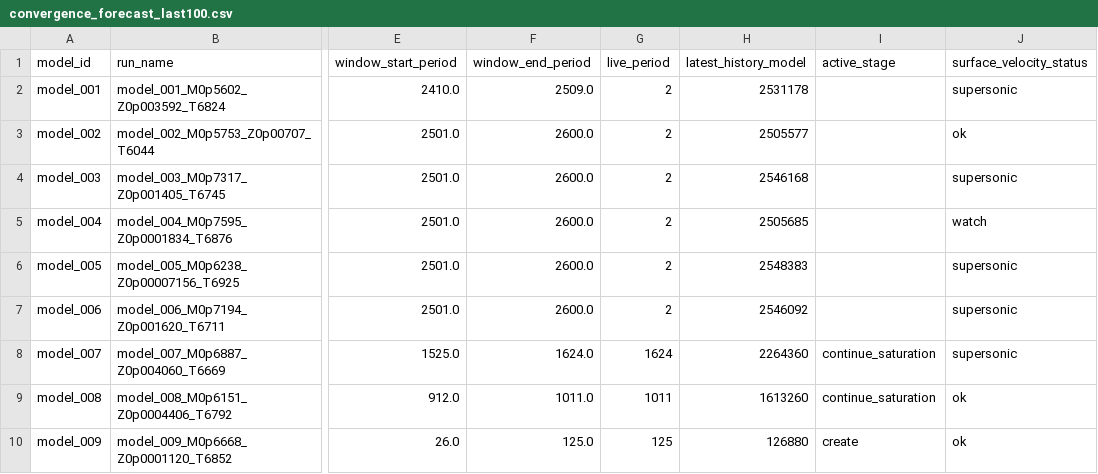
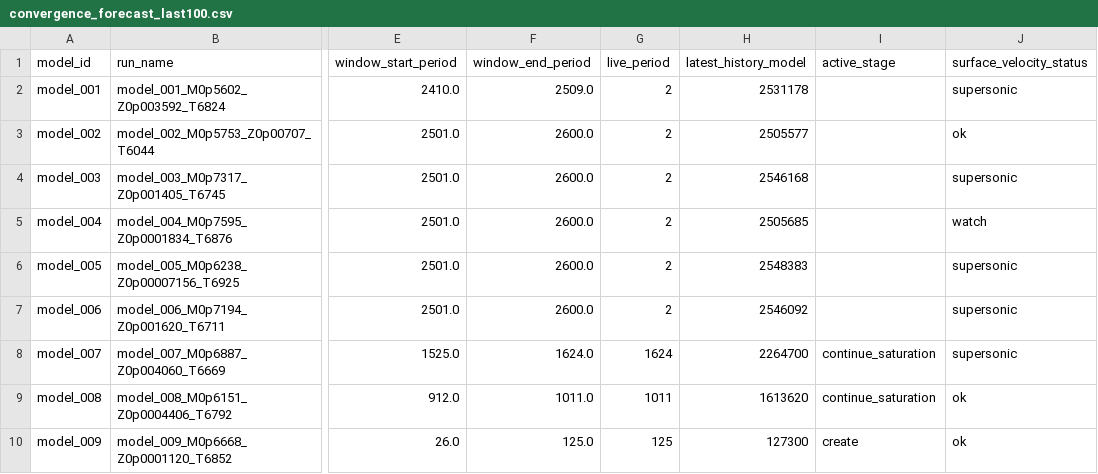
Before and after one commit to earlbellinger/earlbellinger.github.io, a CSV file: apps/kappa/metadata/convergence_forecast_last100.csv, drawn as a sheet; only a part is shown, gaps mark what is left out; the diff names each change by its address in the sheet, - before the commit and + after, or states it on an @@ line.

Commit message:
Refresh Kappa convergence waiting snapshot

```diff
--- a/apps/kappa/metadata/convergence_forecast_last100.csv
+++ b/apps/kappa/metadata/convergence_forecast_last100.csv
-H8 (latest_history_model): 2264360
+H8 (latest_history_model): 2264700
-H9 (latest_history_model): 1613260
+H9 (latest_history_model): 1613620
-H10 (latest_history_model): 126880
+H10 (latest_history_model): 127300
```
Also changed, not shown: apps/kappa/metadata/convergence_gate_audit.csv, 8 other files.
